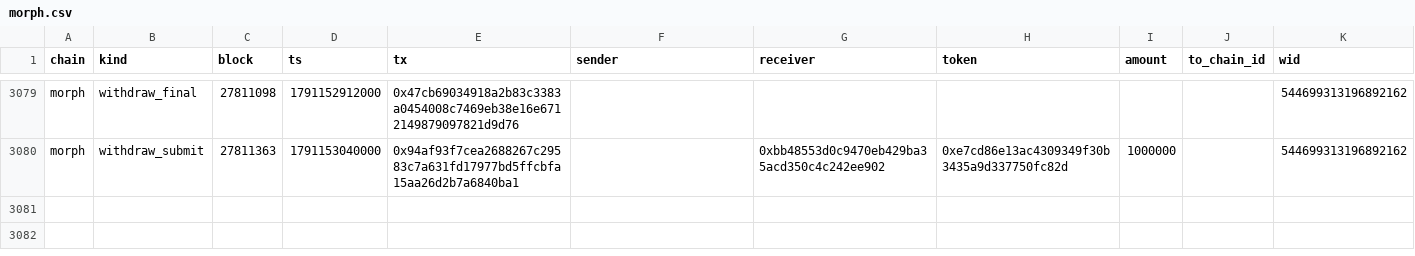
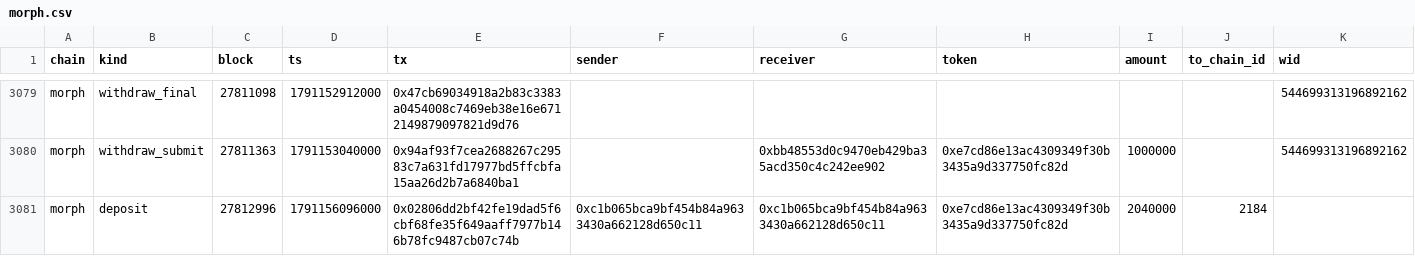
Before and after one commit to eferbarn/PopDex_Minor_Insights, a CSV file: bridge/morph.csv, drawn as a sheet; only a part is shown, gaps mark what is left out.

Commit message:
snapshot[bridge] 2026-10-05 1791158885751

```diff
--- a/bridge/morph.csv
+++ b/bridge/morph.csv
@@ -3080 +3080,2 @@ morph,withdraw_final,27811098,1791152912000,0x47cb69034918a2b83c3383a0454008c746
 morph,withdraw_submit,27811363,1791153040000,0x94af93f7cea2688267c29583c7a631fd17977bd5ffcbfa15aa26d2b7a6840ba1,,0xbb48553d0c9470eb429ba35acd350c4c242ee902,0xe7cd86e13ac4309349f30b3435a9d337750fc82d,1000000,,544699313196892162
+morph,deposit,27812996,1791156096000,0x02806dd2bf42fe19dad5f6cbf68fe35f649aaff7977b146b78fc9487cb07c74b,0xc1b065bca9bf454b84a9633430a662128d650c11,0xc1b065bca9bf454b84a9633430a662128d650c11,0xe7cd86e13ac4309349f30b3435a9d337750fc82d,2040000,2184,
```
Also changed, not shown: 3 other files.
